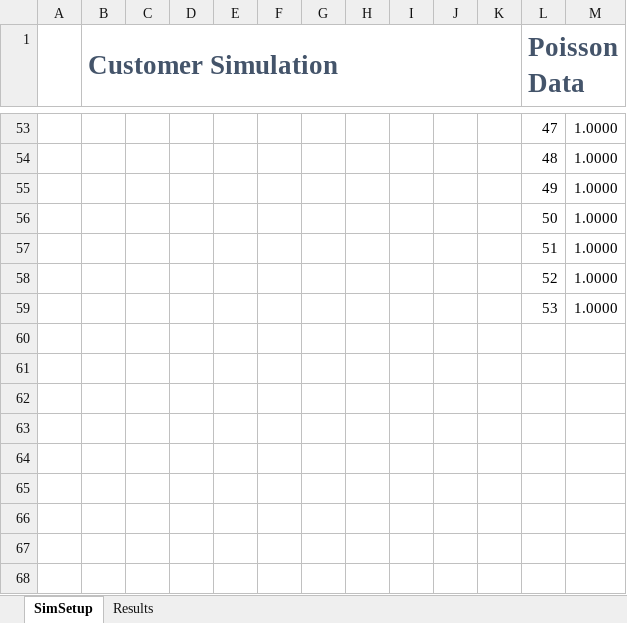
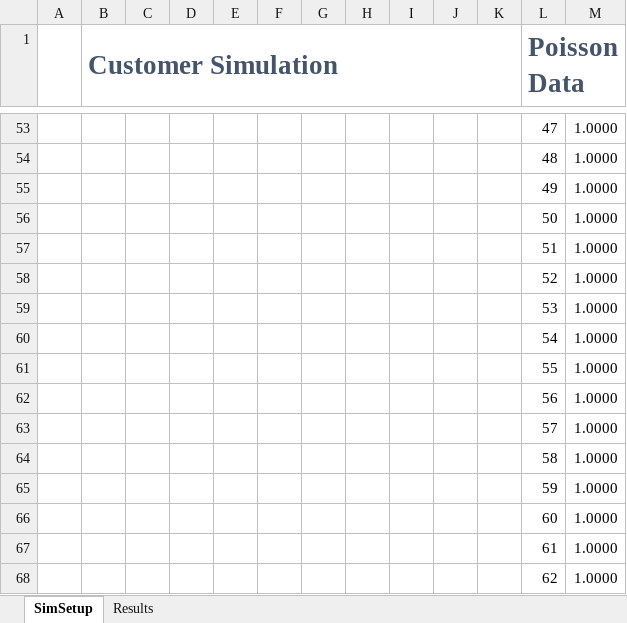
Before and after one commit to St1gg3r6/ExcelSimTest, an Excel workbook: SU VBA Process Model with Class Collections.xlsm, sheet SimSetup, drawn as a sheet; only a part is shown, gaps mark what is left out; values as stored, in another font and other column widths than the file's, no borders; charts and pictures and table styles not drawn; the diff covers the shown part only; the diff names each change by its address in the sheet, - before the commit and + after, or states it on an @@ line.

```diff
--- a/SU VBA Process Model with Class Collections.xlsm (sheet SimSetup)
+++ b/SU VBA Process Model with Class Collections.xlsm (sheet SimSetup)
+row 60:  |  |  |  |  |  |  |  |  |  |  | 54 | 1.0000
+row 61:  |  |  |  |  |  |  |  |  |  |  | 55 | 1.0000
+row 62:  |  |  |  |  |  |  |  |  |  |  | 56 | 1.0000
+row 63:  |  |  |  |  |  |  |  |  |  |  | 57 | 1.0000
+row 64:  |  |  |  |  |  |  |  |  |  |  | 58 | 1.0000
+row 65:  |  |  |  |  |  |  |  |  |  |  | 59 | 1.0000
+row 66:  |  |  |  |  |  |  |  |  |  |  | 60 | 1.0000
+row 67:  |  |  |  |  |  |  |  |  |  |  | 61 | 1.0000
+row 68:  |  |  |  |  |  |  |  |  |  |  | 62 | 1.0000
```
Also changed, not shown: 46 edited cells elsewhere in this sheet, sheet Results, charts or pictures.
